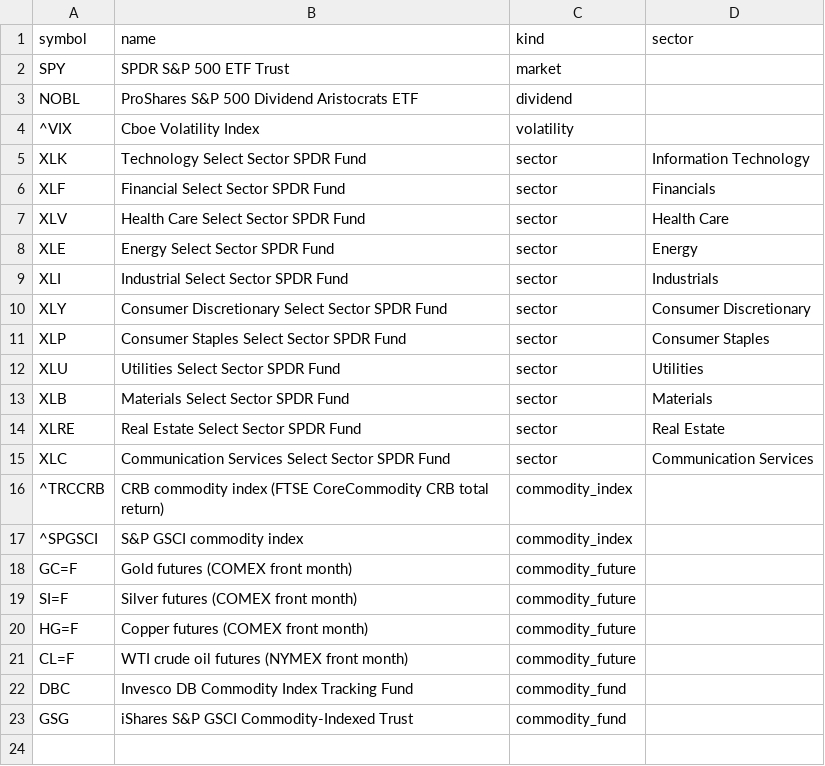
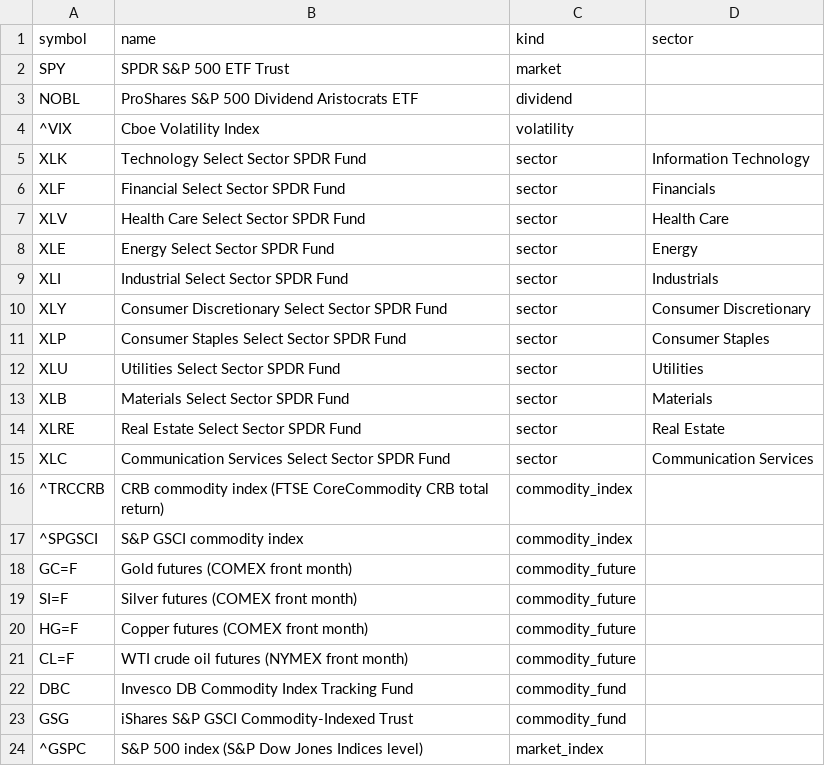
Before and after one commit to mingotti-labs/demo-databricks-mdp, a CSV file: data/portfolio/benchmarks.csv, drawn as a sheet.

```diff
--- a/data/portfolio/benchmarks.csv
+++ b/data/portfolio/benchmarks.csv
@@ -23 +23,2 @@ DBC,Invesco DB Commodity Index Tracking Fund,commodity_fund,
 GSG,iShares S&P GSCI Commodity-Indexed Trust,commodity_fund,
+^GSPC,S&P 500 index (S&P Dow Jones Indices level),market_index,
```
Also changed, not shown: 17 other files.
